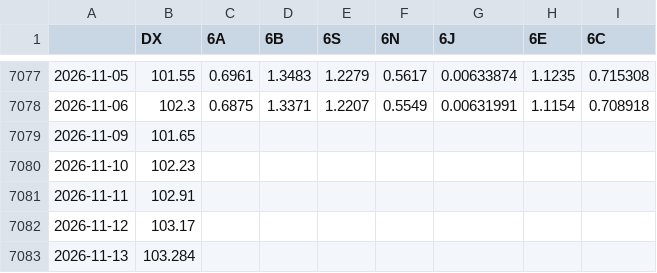
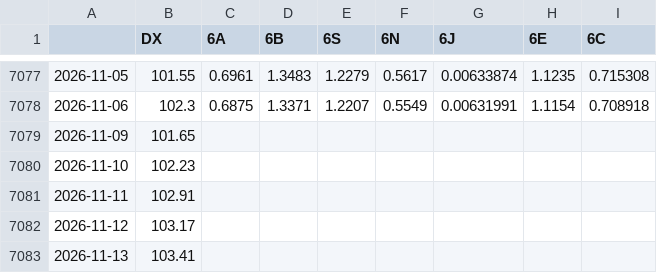
Before and after one commit to fynnluckas-source/trading-dashboard, a CSV file: daten/kurse_tag.csv, drawn as a sheet; only a part is shown, gaps mark what is left out.

```diff
--- a/daten/kurse_tag.csv
+++ b/daten/kurse_tag.csv
@@ -7082,2 +7082,2 @@
 2026-11-12,103.17,,,,,,,
-2026-11-13,103.284,,,,,,,
+2026-11-13,103.41,,,,,,,
```
Also changed, not shown: daten/kurse_future_tag.csv.
